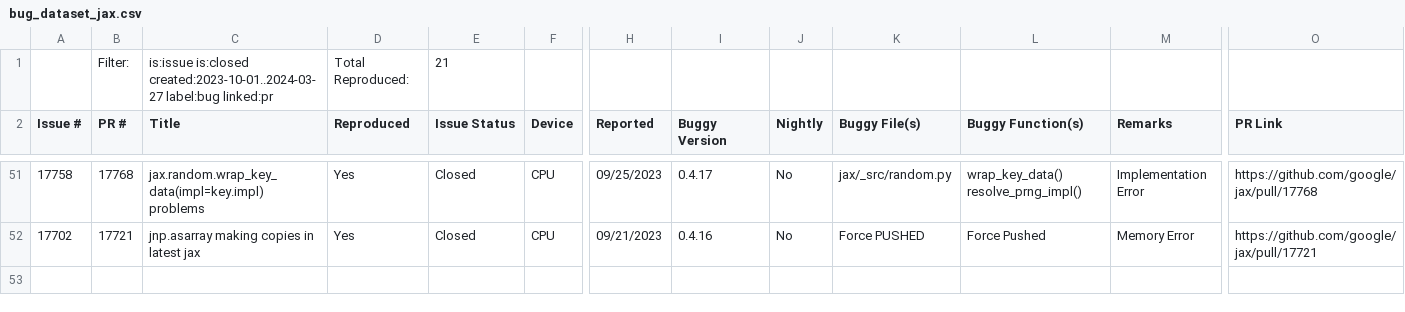
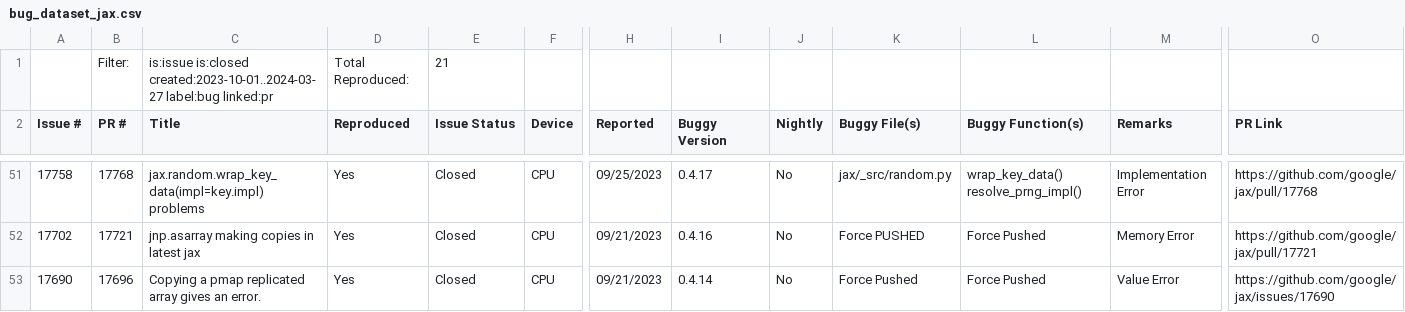
Before and after one commit to ncsu-swat/bugsindlls, a CSV file: bug_dataset_jax.csv, drawn as a sheet; only a part is shown, gaps mark what is left out; rows hold the shown columns only; the diff names each change by its address in the sheet, - before the commit and + after, or states it on an @@ line.

Commit message:
Added bug from issue no. 17690 - jax

```diff
--- a/bug_dataset_jax.csv
+++ b/bug_dataset_jax.csv
+row 53: 17690 | 17696 | Copying a pmap replicated array gives an error. | Yes | Closed | CPU | 09/21/2023 | 0.4.14 | No | Force Pushed | Force Pushed | Value Error | https://github.com/google/jax/issues/17690
```
Also changed, not shown: 3 other files.
